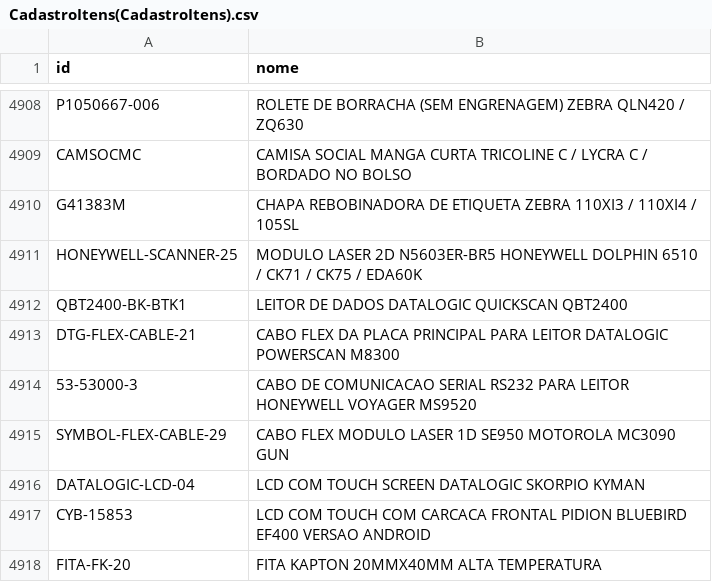
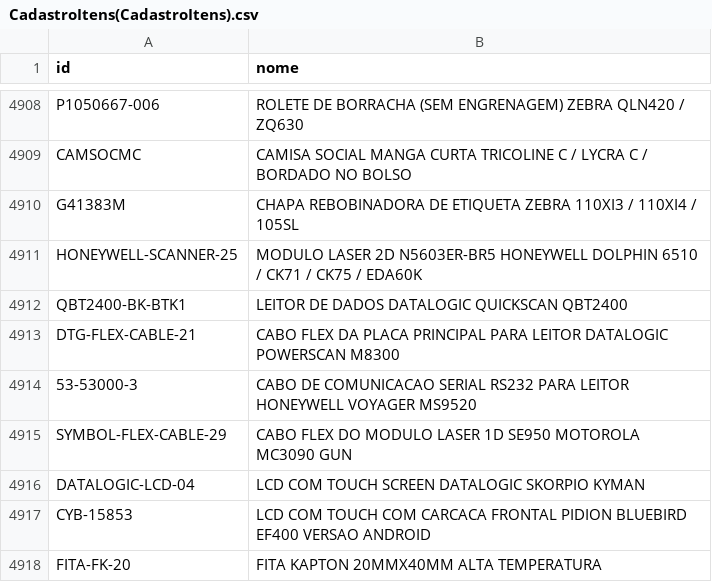
Before and after one commit to cauuabispoo/ZhazCheck, a CSV file: csv/CadastroItens(CadastroItens).csv, drawn as a sheet; only a part is shown, gaps mark what is left out.

Commit message:
Update CadastroItens(CadastroItens).csv

```diff
--- a/csv/CadastroItens(CadastroItens).csv
+++ b/csv/CadastroItens(CadastroItens).csv
@@ -4914,3 +4914,3 @@ DTG-FLEX-CABLE-21,CABO FLEX DA PLACA PRINCIPAL PARA LEITOR DATALOGIC POWERSCAN M
 53-53000-3,CABO DE COMUNICACAO SERIAL RS232 PARA LEITOR HONEYWELL VOYAGER MS9520
-SYMBOL-FLEX-CABLE-29,CABO FLEX MODULO LASER 1D SE950 MOTOROLA MC3090 GUN
+SYMBOL-FLEX-CABLE-29,CABO FLEX DO MODULO LASER 1D SE950 MOTOROLA MC3090 GUN
 DATALOGIC-LCD-04,LCD COM TOUCH SCREEN DATALOGIC SKORPIO KYMAN
```
